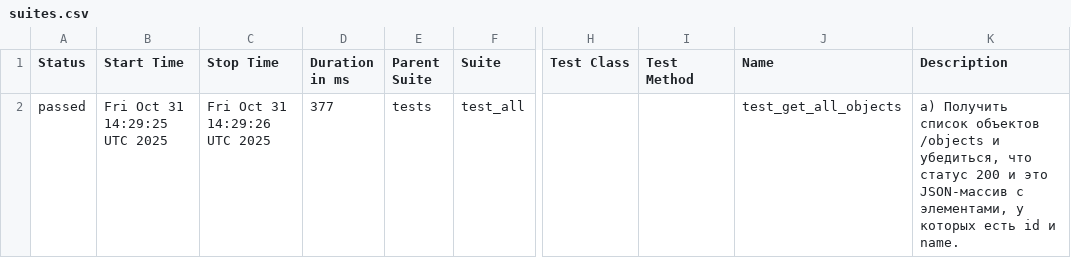
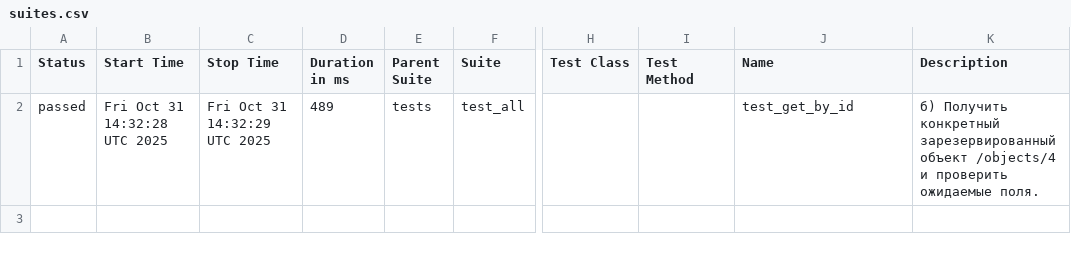
Before and after one commit to chedan2038/api_actions, a CSV file: data/suites.csv, drawn as a sheet; only a part is shown, gaps mark what is left out; the diff names each change by its address in the sheet, - before the commit and + after, or states it on an @@ line.

```diff
--- a/data/suites.csv
+++ b/data/suites.csv
-B2 (Start Time): Fri Oct 31 14:29:25 UTC 2025
+B2 (Start Time): Fri Oct 31 14:32:28 UTC 2025
-C2 (Stop Time): Fri Oct 31 14:29:26 UTC 2025
+C2 (Stop Time): Fri Oct 31 14:32:29 UTC 2025
-D2 (Duration in ms): 377
+D2 (Duration in ms): 489
-J2 (Name): test_get_all_objects
+J2 (Name): test_get_by_id
-K2 (Description): а) Получить список объектов /objects и убедиться, что статус 200 и это JSON-массив с элементами, у которых есть id и name.
+K2 (Description): б) Получить конкретный зарезервированный объект /objects/4 и проверить ожидаемые поля.
```
Also changed, not shown: 17 other files.
